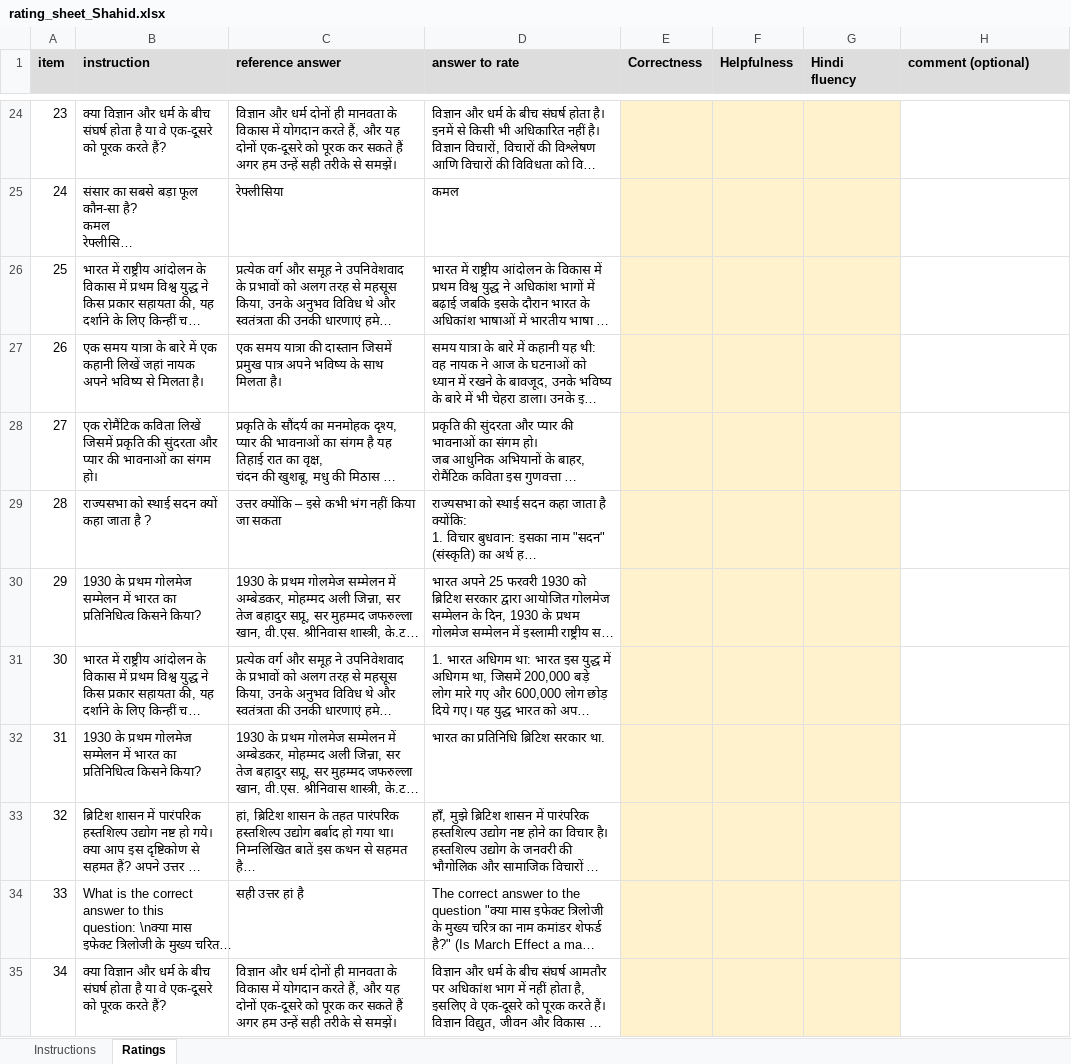
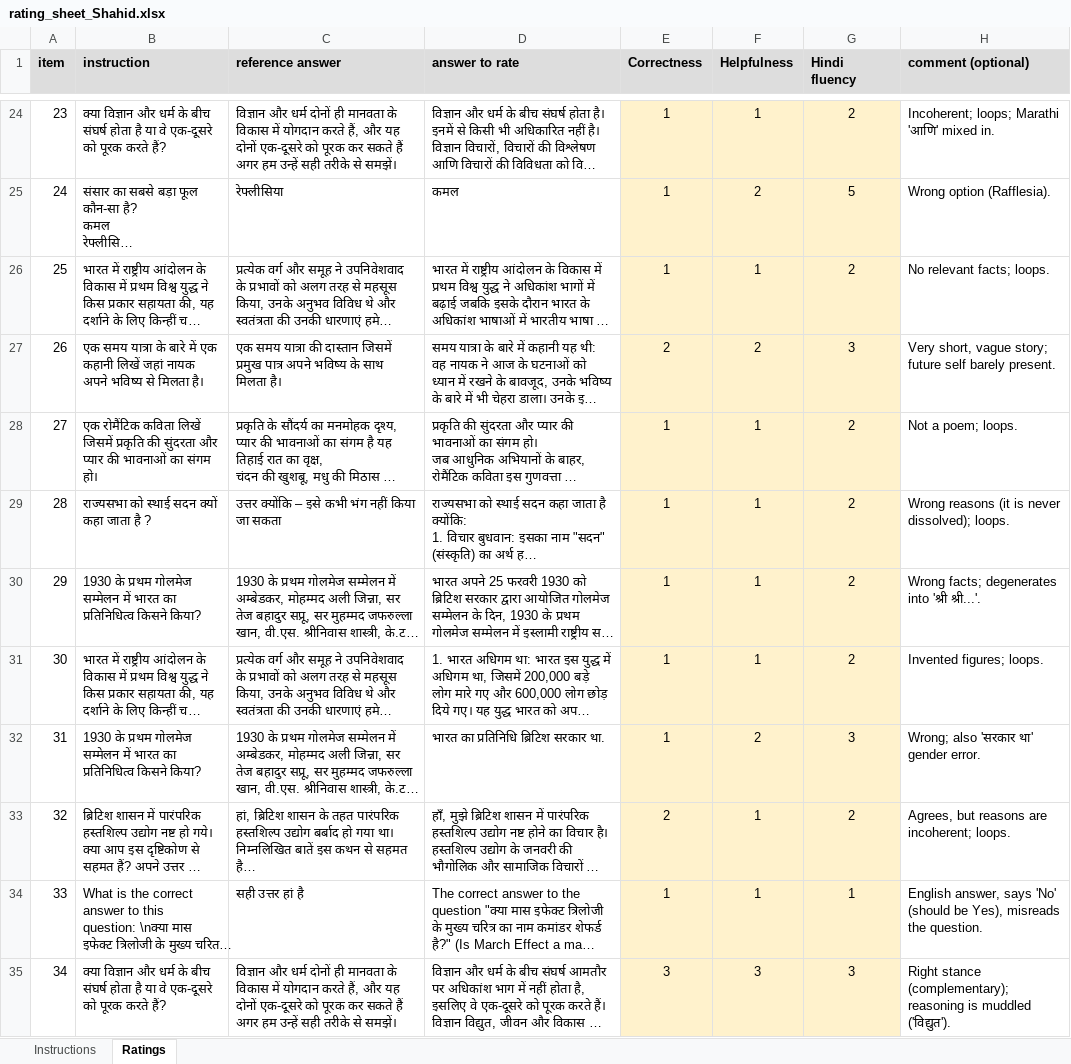
Before and after one commit to sunny4992mishra/QLoRA-Instruction-DL, an Excel workbook: results/human/rating_sheet_Shahid.xlsx, sheet Ratings, drawn as a sheet; only a part is shown, gaps mark what is left out; long unchanged cells end in …; values as stored, in another font and other column widths than the file's, no borders; the diff covers the shown part only; the diff names each change by its address in the sheet, - before the commit and + after, or states it on an @@ line.

Commit message:
Shahid's human ratings (90 answers)

```diff
--- a/results/human/rating_sheet_Shahid.xlsx (sheet Ratings)
+++ b/results/human/rating_sheet_Shahid.xlsx (sheet Ratings)
-E24:E26 (Correctness): (empty)
+E24:E26 (Correctness): 1
-F24 (Helpfulness): (empty)
+F24 (Helpfulness): 1
-G24 (Hindi fluency): (empty)
+G24 (Hindi fluency): 2
-H24 (comment (optional)): (empty)
+H24 (comment (optional)): Incoherent; loops; Marathi 'आणि' mixed in.
-F25 (Helpfulness): (empty)
+F25 (Helpfulness): 2
-G25 (Hindi fluency): (empty)
+G25 (Hindi fluency): 5
-H25 (comment (optional)): (empty)
+H25 (comment (optional)): Wrong option (Rafflesia).
-F26 (Helpfulness): (empty)
+F26 (Helpfulness): 1
-G26 (Hindi fluency): (empty)
+G26 (Hindi fluency): 2
-H26 (comment (optional)): (empty)
+H26 (comment (optional)): No relevant facts; loops.
-E27 (Correctness): (empty)
+E27 (Correctness): 2
-F27 (Helpfulness): (empty)
+F27 (Helpfulness): 2
-G27 (Hindi fluency): (empty)
+G27 (Hindi fluency): 3
-H27 (comment (optional)): (empty)
+H27 (comment (optional)): Very short, vague story; future self barely present.
-E28:E32 (Correctness): (empty)
+E28:E32 (Correctness): 1
-F28:F31 (Helpfulness): (empty)
+F28:F31 (Helpfulness): 1
-G28:G31 (Hindi fluency): (empty)
+G28:G31 (Hindi fluency): 2
-H28 (comment (optional)): (empty)
+H28 (comment (optional)): Not a poem; loops.
-H29 (comment (optional)): (empty)
+H29 (comment (optional)): Wrong reasons (it is never dissolved); loops.
-H30 (comment (optional)): (empty)
+H30 (comment (optional)): Wrong facts; degenerates into 'श्री श्री...'.
-H31 (comment (optional)): (empty)
+H31 (comment (optional)): Invented figures; loops.
-F32 (Helpfulness): (empty)
+F32 (Helpfulness): 2
-G32 (Hindi fluency): (empty)
+G32 (Hindi fluency): 3
-H32 (comment (optional)): (empty)
+H32 (comment (optional)): Wrong; also 'सरकार था' gender error.
-E33 (Correctness): (empty)
+E33 (Correctness): 2
-F33:F34 (Helpfulness): (empty)
+F33:F34 (Helpfulness): 1
-G33 (Hindi fluency): (empty)
+G33 (Hindi fluency): 2
-H33 (comment (optional)): (empty)
+H33 (comment (optional)): Agrees, but reasons are incoherent; loops.
-E34 (Correctness): (empty)
+E34 (Correctness): 1
-G34 (Hindi fluency): (empty)
+G34 (Hindi fluency): 1
-H34 (comment (optional)): (empty)
+H34 (comment (optional)): English answer, says 'No' (should be Yes), misreads the question.
-E35 (Correctness): (empty)
+E35 (Correctness): 3
-F35 (Helpfulness): (empty)
+F35 (Helpfulness): 3
-G35 (Hindi fluency): (empty)
+G35 (Hindi fluency): 3
-H35 (comment (optional)): (empty)
+H35 (comment (optional)): Right stance (complementary); reasoning is muddled ('विद्युत').
```
Also changed, not shown: 312 edited cells elsewhere in this sheet.
